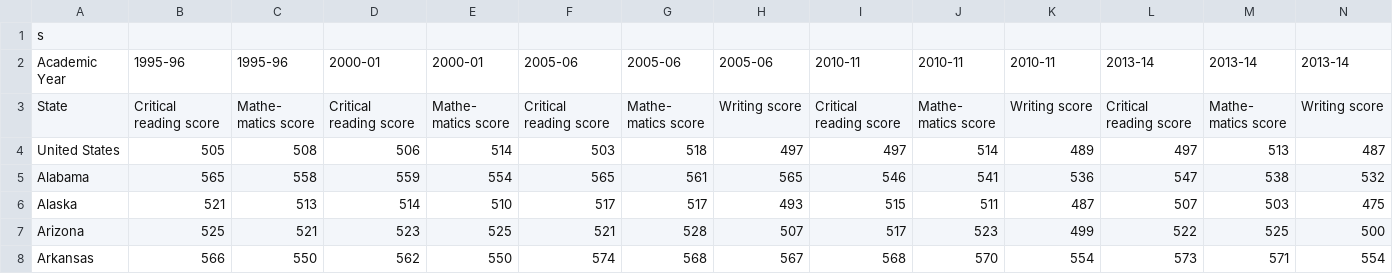
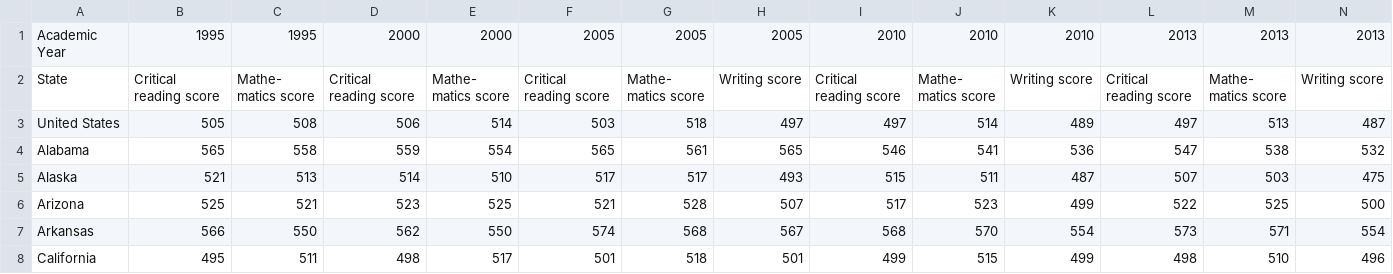
Before and after one commit to jaketherrien/INFO370-Final-Project, a CSV file: data/scores_data.csv, drawn as a sheet; only a part is shown; the shorter side is filled out with more unchanged rows; removed rows and columns are numbered as before the commit, all else as after; rows hold the shown columns only; the diff covers the shown part only; the diff names each change by its address in the sheet, - before the commit and + after, or states it on an @@ line.

Commit message:
year columns

```diff
--- a/data/scores_data.csv
+++ b/data/scores_data.csv
-row 1: s
-B1: 1995-96
+B1: 1995
-C1: 1995-96
+C1: 1995
-D1: 2000-01
+D1: 2000
-E1: 2000-01
+E1: 2000
-F1: 2005-06
+F1: 2005
-G1: 2005-06
+G1: 2005
-H1: 2005-06
+H1: 2005
-I1: 2010-11
+I1: 2010
-J1: 2010-11
+J1: 2010
-K1: 2010-11
+K1: 2010
-L1: 2013-14
+L1: 2013
-M1: 2013-14
+M1: 2013
-N1: 2013-14
+N1: 2013
```
Also changed, not shown: 5 edited cells elsewhere in this file.
